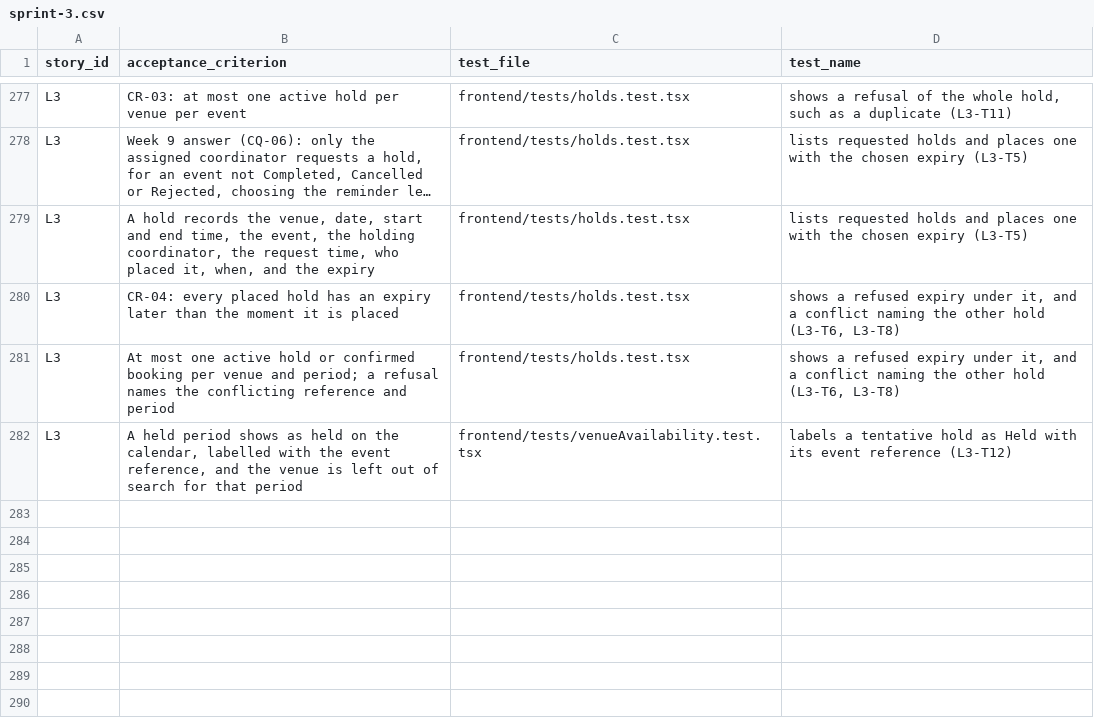
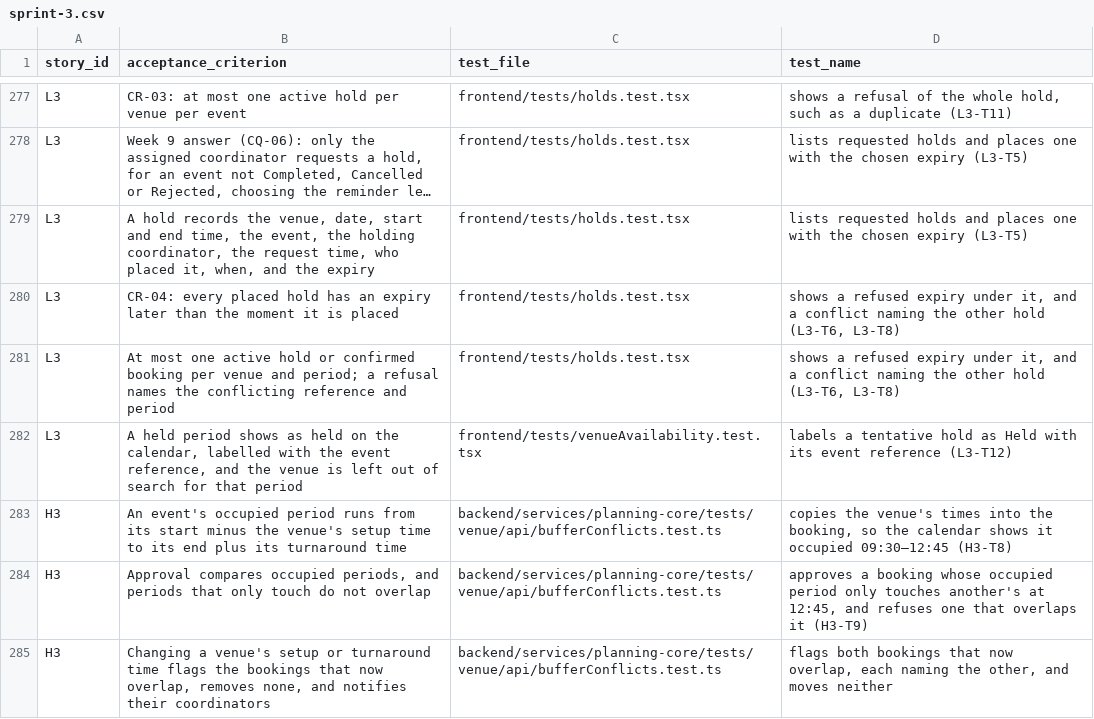
Before and after one commit to raphaelkwek/event-planning-and-venue-booking-system, a CSV file: documentation/traceability/sprint-3.csv, drawn as a sheet; only a part is shown, gaps mark what is left out; long unchanged cells end in …; the diff names each change by its address in the sheet, - before the commit and + after, or states it on an @@ line.

```diff
--- a/documentation/traceability/sprint-3.csv
+++ b/documentation/traceability/sprint-3.csv
+row 283: H3 | An event's occupied period runs from its start minus the venue's setup time to its end plus its turnaround time | backend/services/planning-core/tests/venue/api/bufferConflicts.test.ts | copies the venue's times into the booking, so the calendar shows it occupied 09:30–12:45 (H3-T8)
+row 284: H3 | Approval compares occupied periods, and periods that only touch do not overlap | backend/services/planning-core/tests/venue/api/bufferConflicts.test.ts | approves a booking whose occupied period only touches another's at 12:45, and refuses one that overlaps it (H3-T9)
+row 285: H3 | Changing a venue's setup or turnaround time flags the bookings that now overlap, removes none, and notifies their coordinators | backend/services/planning-core/tests/venue/api/bufferConflicts.test.ts | flags both bookings that now overlap, each naming the other, and moves neither
```
